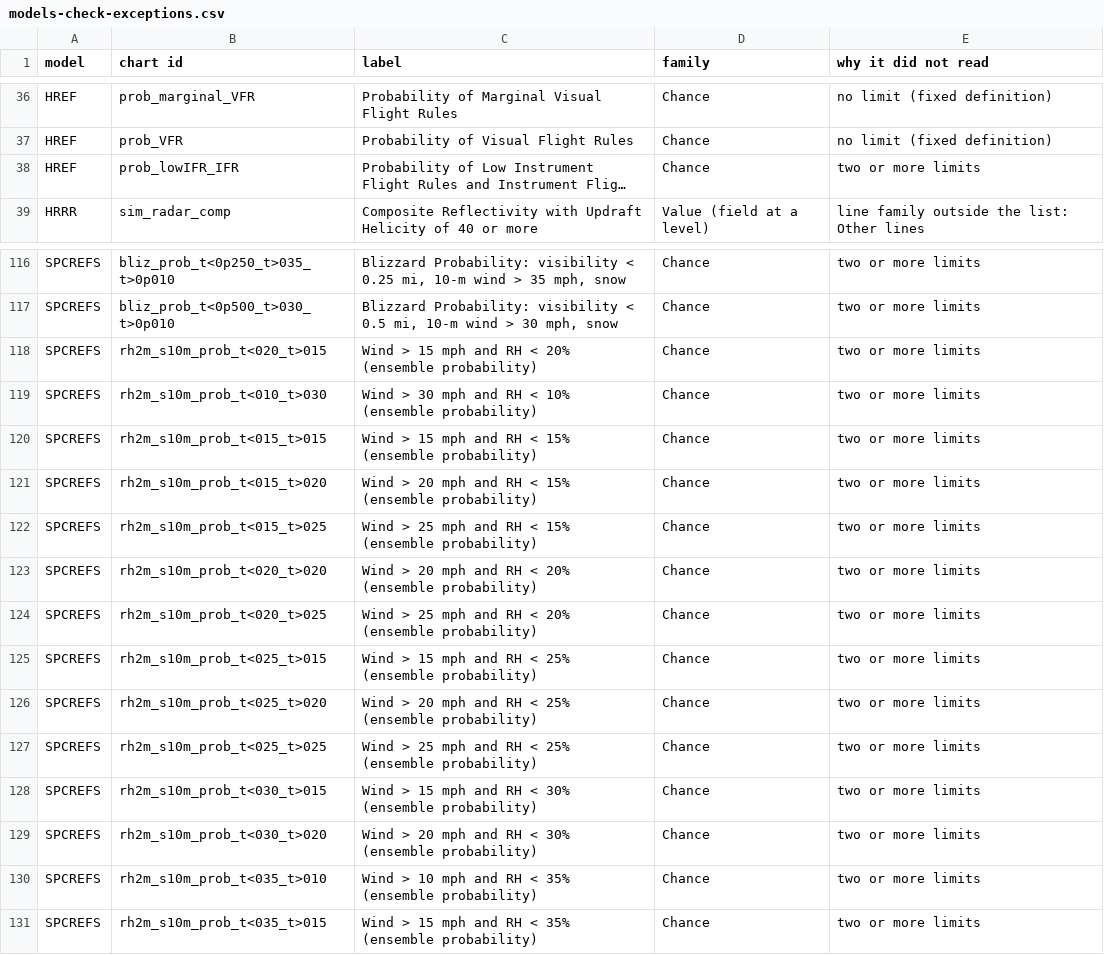
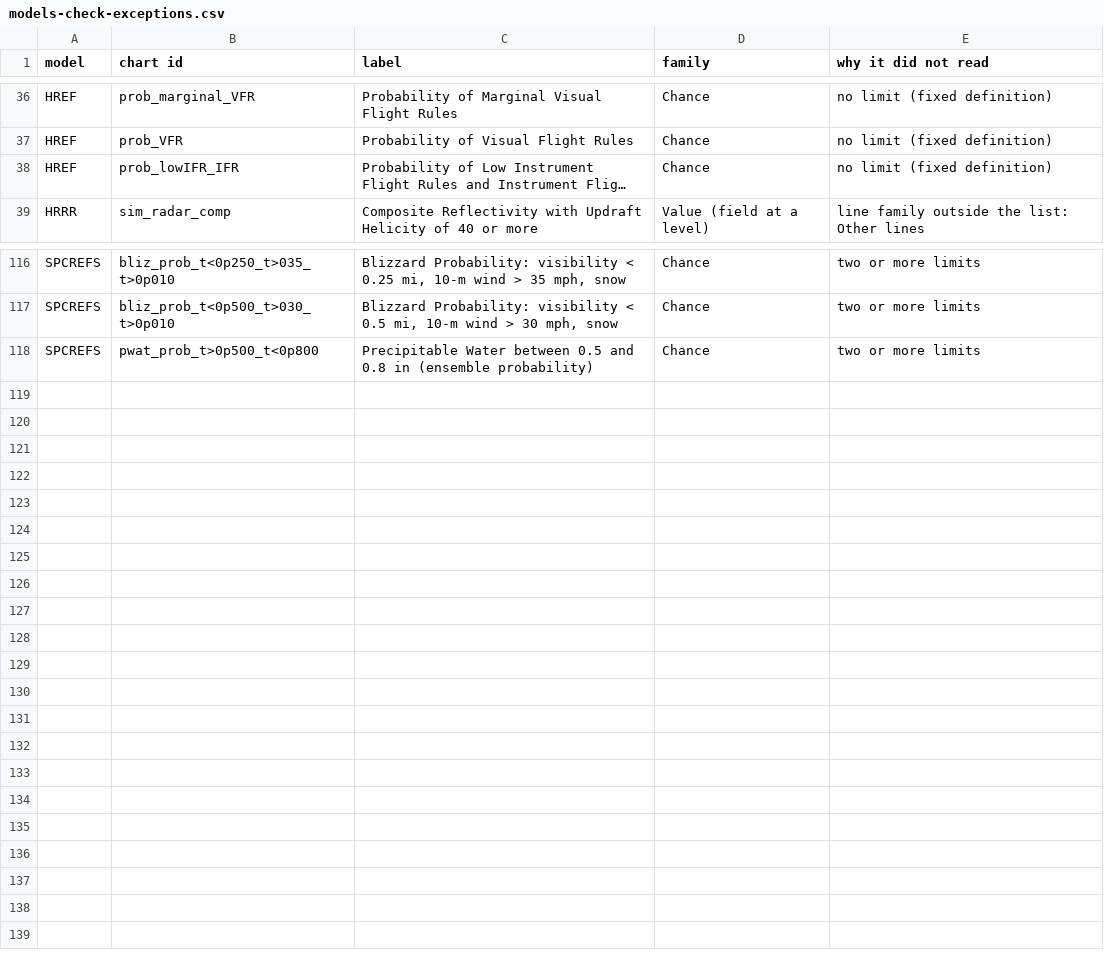
Before and after one commit to intelati26/wxqt-grib, a CSV file: docs/presets/models-check-exceptions.csv, drawn as a sheet; only a part is shown, gaps mark what is left out; long unchanged cells end in …; the diff names each change by its address in the sheet, - before the commit and + after, or states it on an @@ line.

```diff
--- a/docs/presets/models-check-exceptions.csv
+++ b/docs/presets/models-check-exceptions.csv
-E38 (why it did not read): two or more limits
+E38 (why it did not read): no limit (fixed definition)
-B118 (chart id): rh2m_s10m_prob_t<020_t>015
+B118 (chart id): pwat_prob_t>0p500_t<0p800
-C118 (label): Wind > 15 mph and RH < 20% (ensemble probability)
+C118 (label): Precipitable Water between 0.5 and 0.8 in (ensemble probability)
-row 119: SPCREFS | rh2m_s10m_prob_t<010_t>030 | Wind > 30 mph and RH < 10% (ensemble probability) | Chance | two or more limits
-row 120: SPCREFS | rh2m_s10m_prob_t<015_t>015 | Wind > 15 mph and RH < 15% (ensemble probability) | Chance | two or more limits
-row 121: SPCREFS | rh2m_s10m_prob_t<015_t>020 | Wind > 20 mph and RH < 15% (ensemble probability) | Chance | two or more limits
-row 122: SPCREFS | rh2m_s10m_prob_t<015_t>025 | Wind > 25 mph and RH < 15% (ensemble probability) | Chance | two or more limits
-row 123: SPCREFS | rh2m_s10m_prob_t<020_t>020 | Wind > 20 mph and RH < 20% (ensemble probability) | Chance | two or more limits
-row 124: SPCREFS | rh2m_s10m_prob_t<020_t>025 | Wind > 25 mph and RH < 20% (ensemble probability) | Chance | two or more limits
-row 125: SPCREFS | rh2m_s10m_prob_t<025_t>015 | Wind > 15 mph and RH < 25% (ensemble probability) | Chance | two or more limits
-row 126: SPCREFS | rh2m_s10m_prob_t<025_t>020 | Wind > 20 mph and RH < 25% (ensemble probability) | Chance | two or more limits
-row 127: SPCREFS | rh2m_s10m_prob_t<025_t>025 | Wind > 25 mph and RH < 25% (ensemble probability) | Chance | two or more limits
-row 128: SPCREFS | rh2m_s10m_prob_t<030_t>015 | Wind > 15 mph and RH < 30% (ensemble probability) | Chance | two or more limits
-row 129: SPCREFS | rh2m_s10m_prob_t<030_t>020 | Wind > 20 mph and RH < 30% (ensemble probability) | Chance | two or more limits
-row 130: SPCREFS | rh2m_s10m_prob_t<035_t>010 | Wind > 10 mph and RH < 35% (ensemble probability) | Chance | two or more limits
-row 131: SPCREFS | rh2m_s10m_prob_t<035_t>015 | Wind > 15 mph and RH < 35% (ensemble probability) | Chance | two or more limits
```
Also changed, not shown: docs/presets/alias-table.csv, docs/presets/chance-charts.csv, 6 other files.
